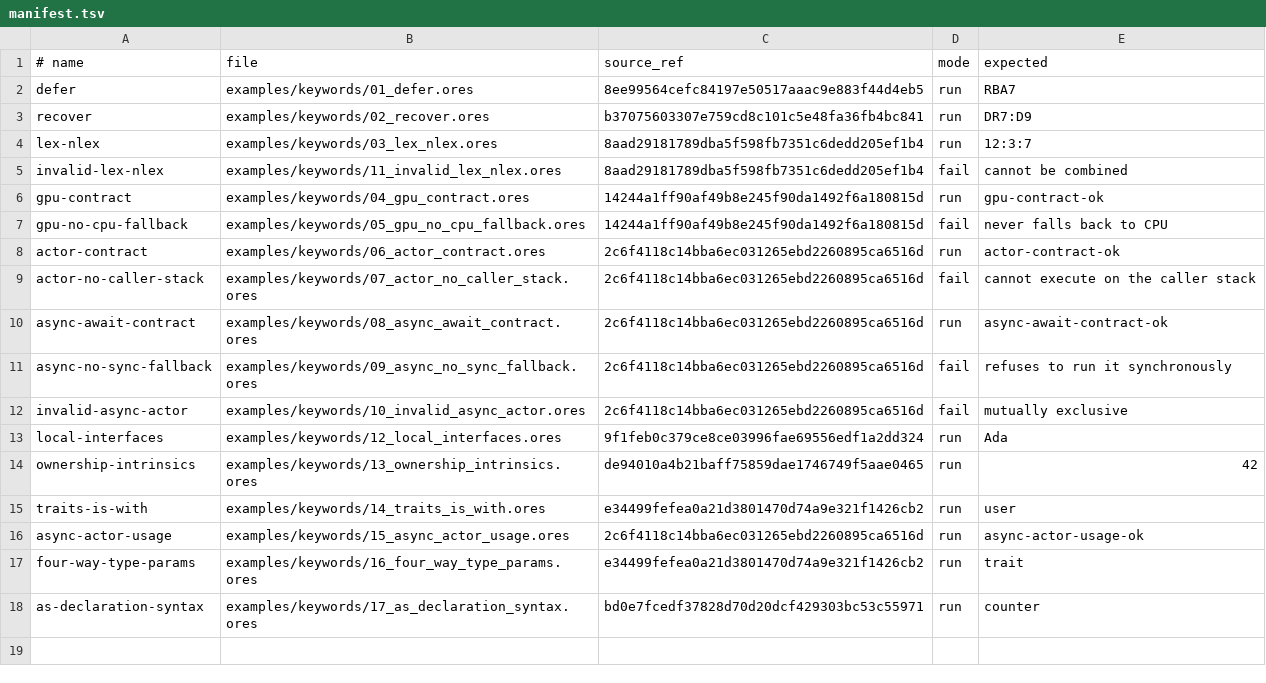
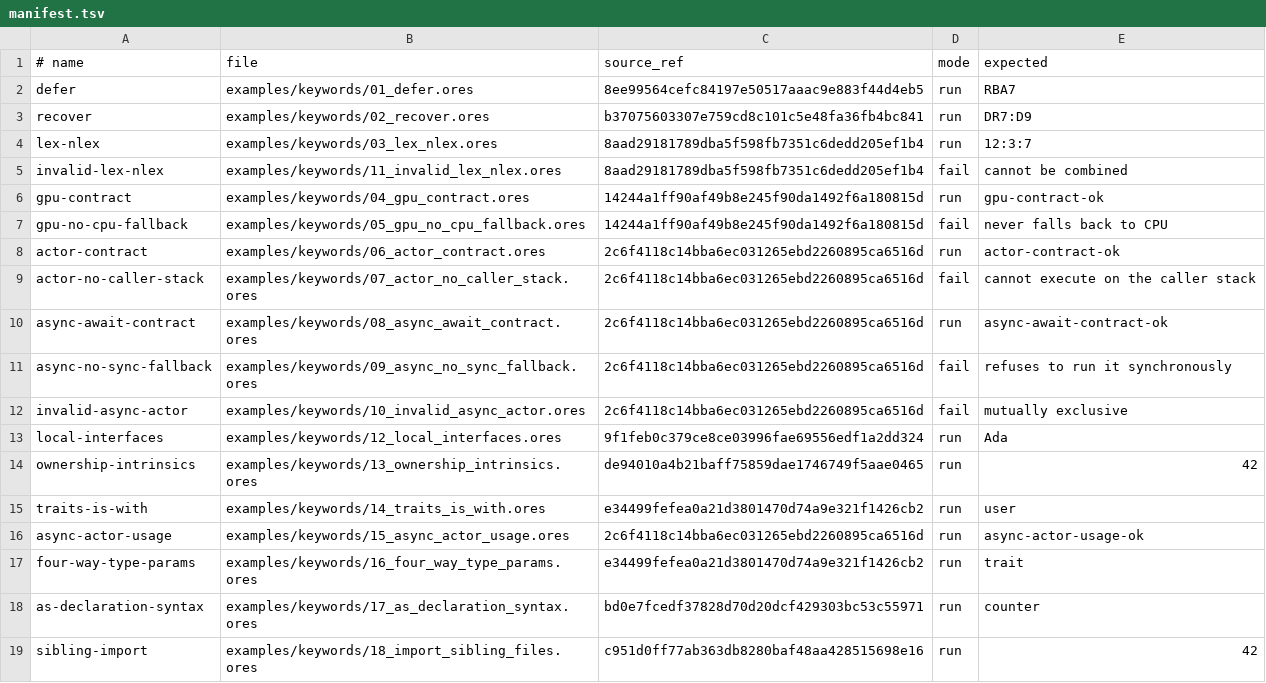
Before and after one commit to atto-lang/atto-demo, a TSV file: examples/keywords/manifest.tsv, drawn as a sheet; the diff names each change by its address in the sheet, - before the commit and + after, or states it on an @@ line.

Commit message:
examples: register pinned sibling import contract

```diff
--- a/examples/keywords/manifest.tsv
+++ b/examples/keywords/manifest.tsv
+row 19: sibling-import | examples/keywords/18_import_sibling_files.ores | c951d0ff77ab363db8280baf48aa428515698e16 | run | 42
```
